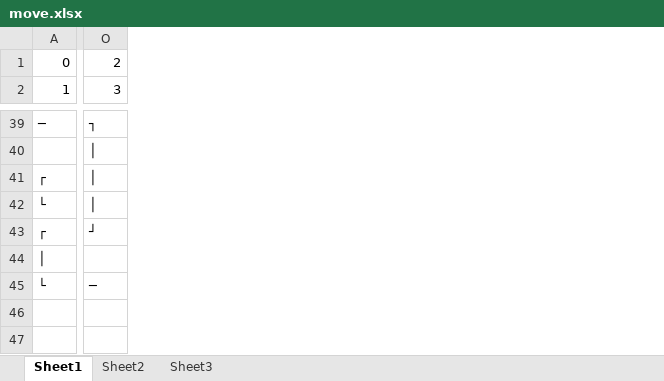
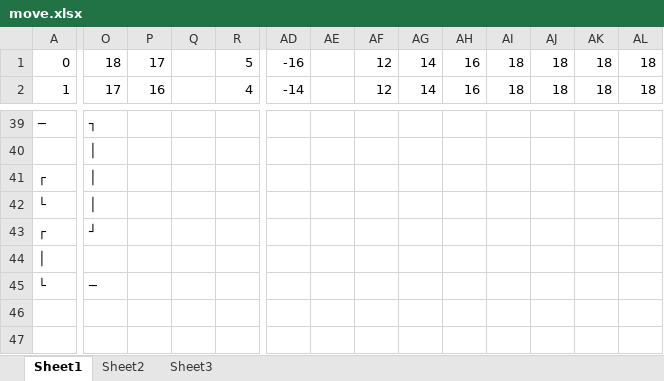
Before and after one commit to long2805l2/project150614, an Excel workbook: haxe/move.xlsx, sheet Sheet1, drawn as a sheet; only a part is shown, gaps mark what is left out; values as stored, in another font and other column widths than the file's, no cell formats; addresses are those after the commit; the diff covers the shown part only; the diff names each change by its address in the sheet, - before the commit and + after, or states it on an @@ line.

```diff
--- a/haxe/move.xlsx (sheet Sheet1)
+++ b/haxe/move.xlsx (sheet Sheet1)
+column O, rows 1-2: 18 | 17; rows 39-45: ┐ | │ | │ | │ | ┘ |  | ─
+column P, rows 1-2: 17 | 16
+column Q, empty
+column AD, rows 1-2: -16 | -14
+column AE, empty
+column AF, rows 1-2: 12 | 12
+column AG, rows 1-2: 14 | 14
+column AH, rows 1-2: 16 | 16
+column AI, rows 1-2: 18 | 18
+column AJ, rows 1-2: 18 | 18
+column AK, rows 1-2: 18 | 18
+column AL, rows 1-2: 18 | 18
-R1: 2
+R1: 5
-R2: 3
+R2: 4
-R39: ┐
+R39: (empty)
-R40:R42: │
+R40:R42: (empty)
-R43: ┘
+R43: (empty)
-R45: ─
+R45: (empty)
```
Also changed, not shown: 49 added rows, 18 removed rows, 2 added columns and 118 edited cells elsewhere in this sheet, cell formats, 1 other file.
